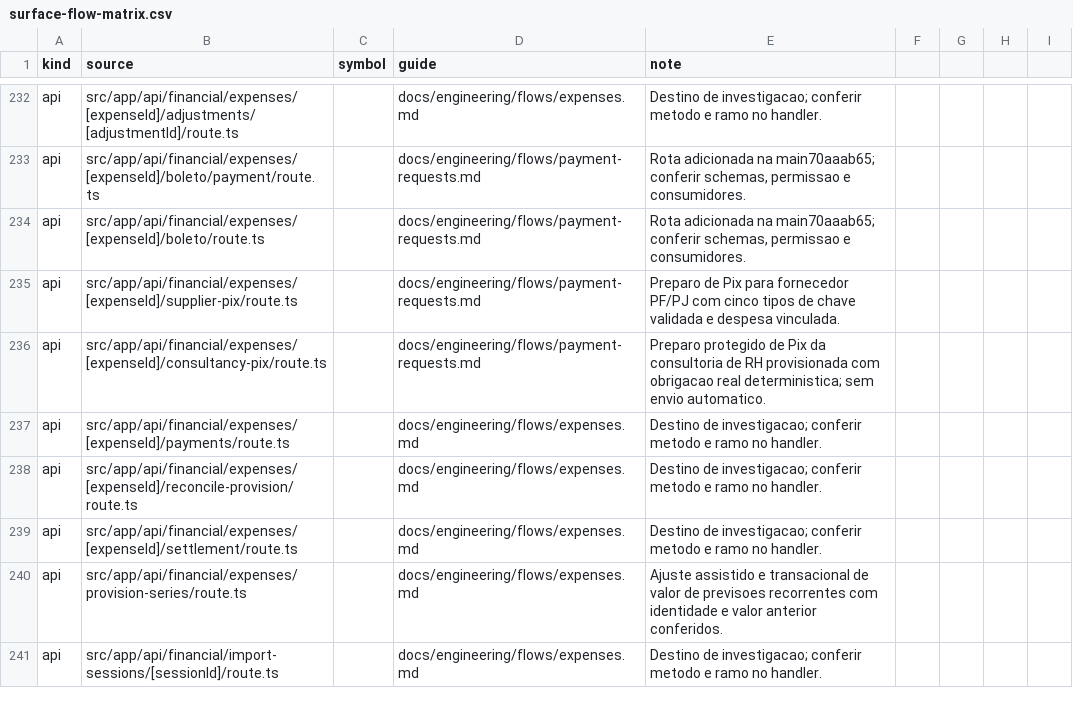
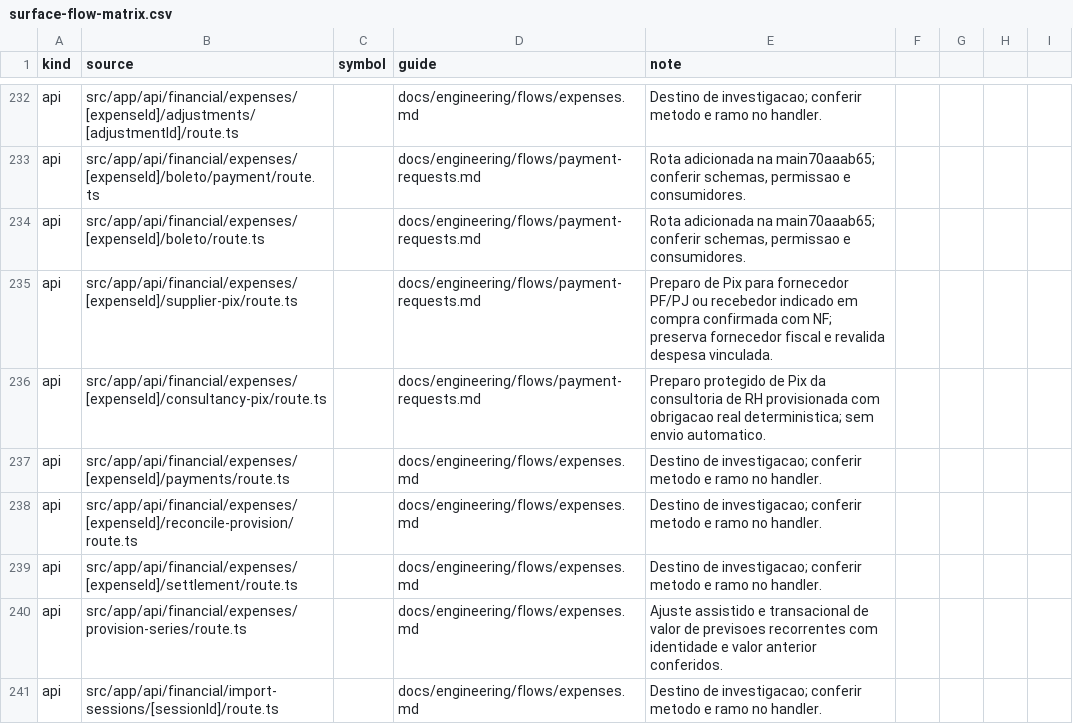
Before and after one commit to administrativo-art/Coala-OP, a CSV file: docs/engineering/surface-flow-matrix.csv, drawn as a sheet; only a part is shown, gaps mark what is left out.

```diff
--- a/docs/engineering/surface-flow-matrix.csv
+++ b/docs/engineering/surface-flow-matrix.csv
@@ -234,3 +234,3 @@ api,src/app/api/financial/expenses/[expenseId]/boleto/payment/route.ts,,docs/eng
 api,src/app/api/financial/expenses/[expenseId]/boleto/route.ts,,docs/engineering/flows/payment-requests.md,"Rota adicionada na main70aaab65; conferir schemas, permissao e consumidores."
-api,src/app/api/financial/expenses/[expenseId]/supplier-pix/route.ts,,docs/engineering/flows/payment-requests.md,Preparo de Pix para fornecedor PF/PJ com cinco tipos de chave validada e despesa vinculada.
+api,src/app/api/financial/expenses/[expenseId]/supplier-pix/route.ts,,docs/engineering/flows/payment-requests.md,Preparo de Pix para fornecedor PF/PJ ou recebedor indicado em compra confirmada com NF; preserva fornecedor fiscal e revalida despesa vinculada.
 api,src/app/api/financial/expenses/[expenseId]/consultancy-pix/route.ts,,docs/engineering/flows/payment-requests.md,Preparo protegido de Pix da consultoria de RH provisionada com obrigacao real deterministica; sem envio automatico.
```
Also changed, not shown: 36 other files.
